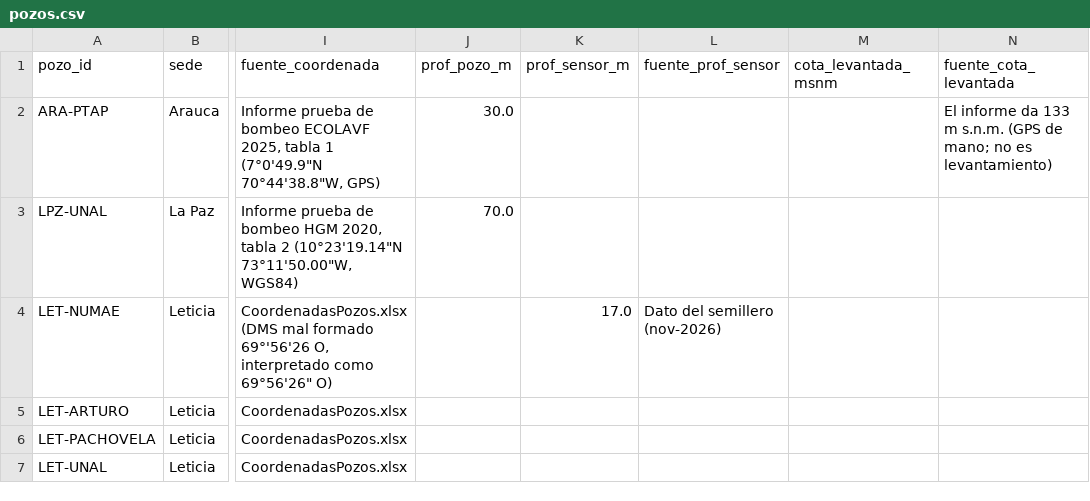
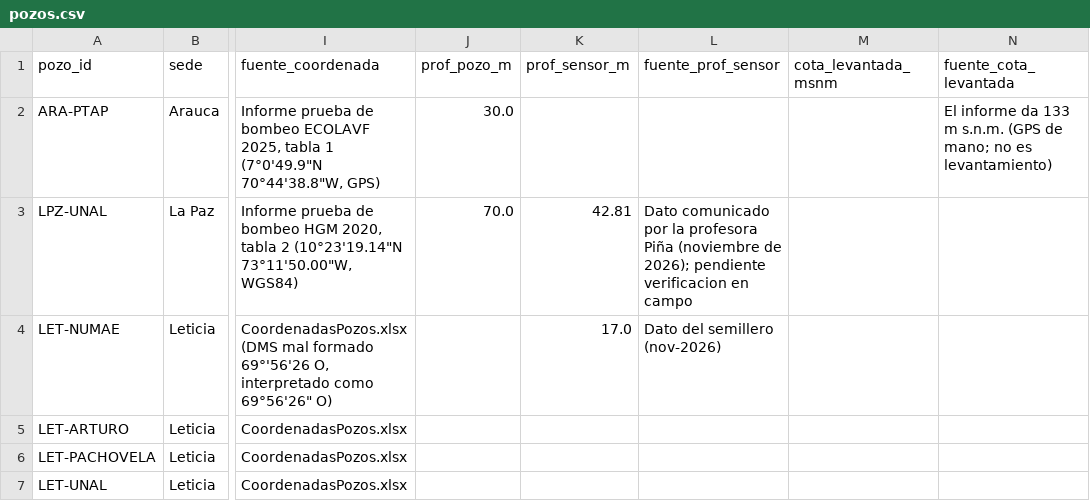
Before and after one commit to Ncl-ux/Siams-Leticia-Tumaco, a CSV file: data/processed/niveles/pozos.csv, drawn as a sheet; only a part is shown, gaps mark what is left out; the diff names each change by its address in the sheet, - before the commit and + after, or states it on an @@ line.

```diff
--- a/data/processed/niveles/pozos.csv
+++ b/data/processed/niveles/pozos.csv
-K3 (prof_sensor_m): (empty)
+K3 (prof_sensor_m): 42.81
-L3 (fuente_prof_sensor): (empty)
+L3 (fuente_prof_sensor): Dato comunicado por la profesora Piña (noviembre de 2026); pendiente verificacion en campo
```
Also changed, not shown: config/pozos_monitoreo.csv, 2 other files.
